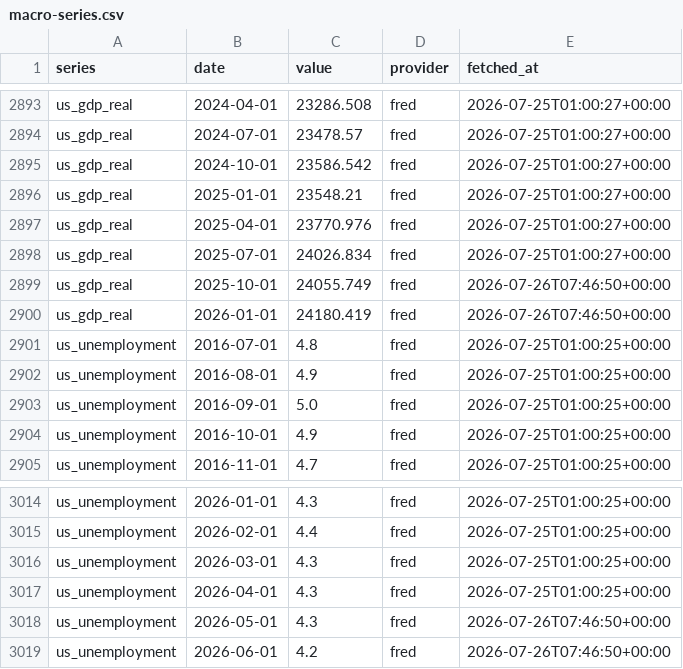
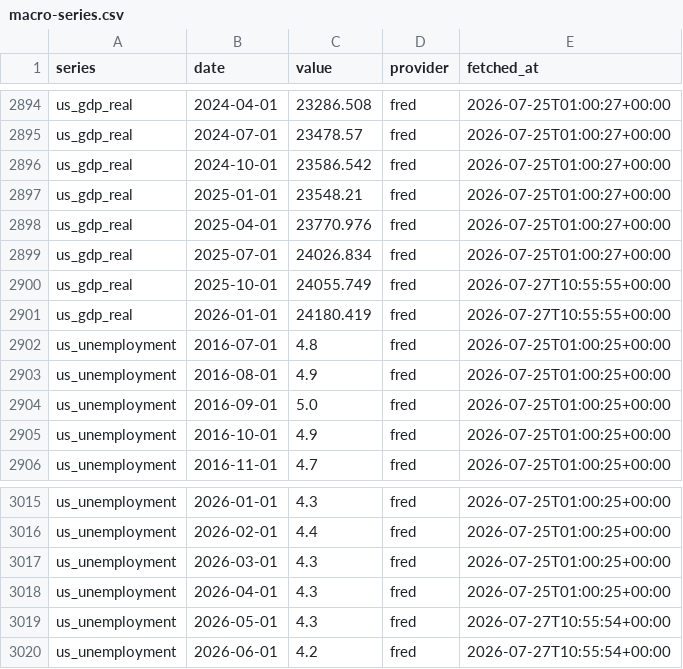
Before and after one commit to stevekoo-ai/Repo_name, a CSV file: sources/macro-series.csv, drawn as a sheet; only a part is shown, gaps mark what is left out; the diff covers the shown part only.

```diff
--- a/sources/macro-series.csv
+++ b/sources/macro-series.csv
@@ -2898,4 +2899,4 @@ us_gdp_real,2025-04-01,23770.976,fred,2026-07-25T01:00:27+00:00
 us_gdp_real,2025-07-01,24026.834,fred,2026-07-25T01:00:27+00:00
-us_gdp_real,2025-10-01,24055.749,fred,2026-07-26T07:46:50+00:00
-us_gdp_real,2026-01-01,24180.419,fred,2026-07-26T07:46:50+00:00
+us_gdp_real,2025-10-01,24055.749,fred,2026-07-27T10:55:55+00:00
+us_gdp_real,2026-01-01,24180.419,fred,2026-07-27T10:55:55+00:00
 us_unemployment,2016-07-01,4.8,fred,2026-07-25T01:00:25+00:00
@@ -3017,3 +3018,3 @@ us_unemployment,2026-03-01,4.3,fred,2026-07-25T01:00:25+00:00
 us_unemployment,2026-04-01,4.3,fred,2026-07-25T01:00:25+00:00
-us_unemployment,2026-05-01,4.3,fred,2026-07-26T07:46:50+00:00
-us_unemployment,2026-06-01,4.2,fred,2026-07-26T07:46:50+00:00
+us_unemployment,2026-05-01,4.3,fred,2026-07-27T10:55:54+00:00
+us_unemployment,2026-06-01,4.2,fred,2026-07-27T10:55:54+00:00
```
Also changed, not shown: 1 added row and 13 edited cells elsewhere in this file.
